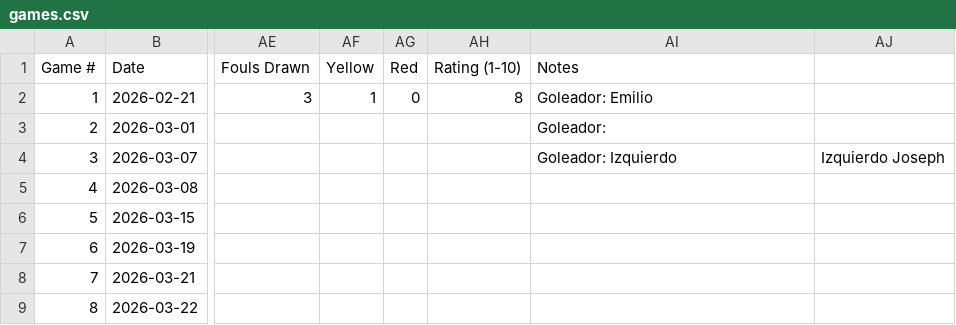
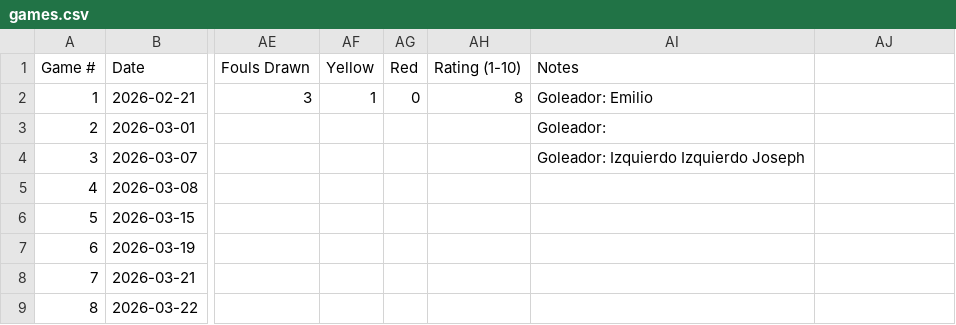
Before and after one commit to pepinllamas/match-data, a CSV file: games.csv, drawn as a sheet; only a part is shown, gaps mark what is left out; the diff names each change by its address in the sheet, - before the commit and + after, or states it on an @@ line.

Commit message:
Update games.csv

```diff
--- a/games.csv
+++ b/games.csv
-AI4 (Notes): Goleador: Izquierdo
+AI4 (Notes): Goleador: Izquierdo Izquierdo Joseph
-AJ4: Izquierdo Joseph
+AJ4: (empty)
```
